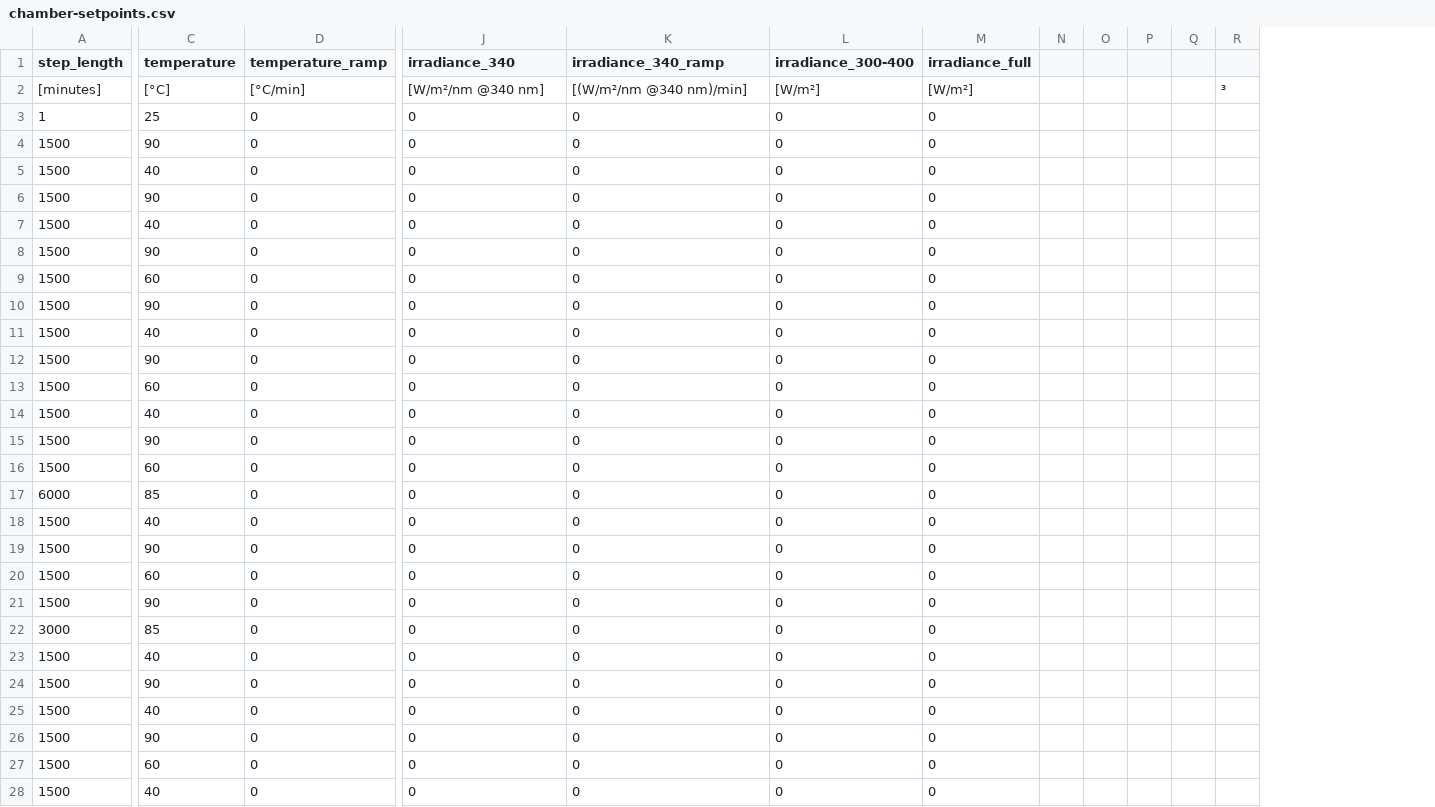
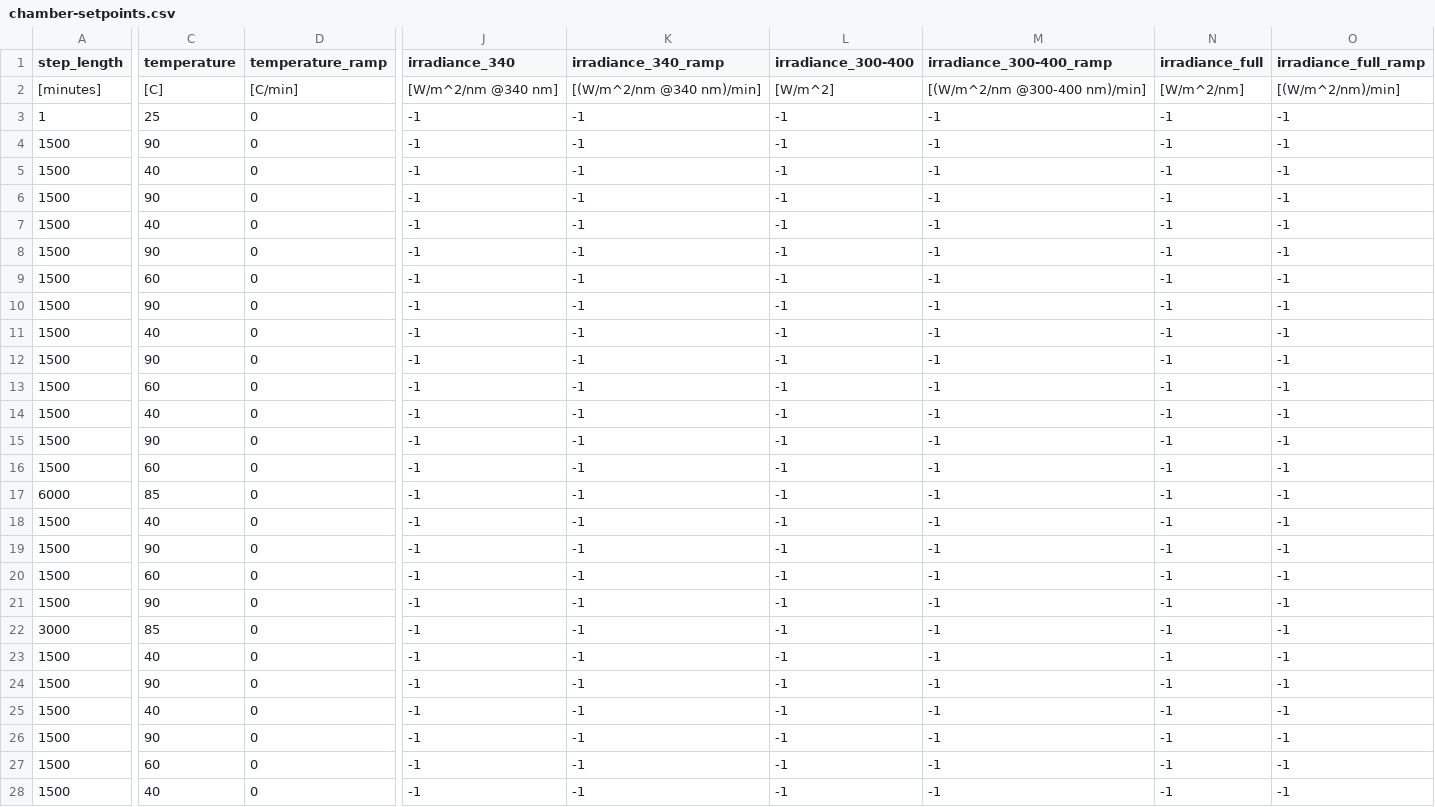
Before and after one commit to NREL/PVDegradationTools, a CSV file: tutorials_and_tools/tutorials_and_tools/chamber-setpoints.csv, drawn as a sheet; only a part is shown, gaps mark what is left out; removed rows and columns are numbered as before the commit, all else as after; the diff covers the shown part only; the diff names each change by its address in the sheet, - before the commit and + after, or states it on an @@ line.

Commit message:
replace stressor->chamber, new setpoints from csv

```diff
--- a/tutorials_and_tools/tutorials_and_tools/chamber-setpoints.csv
+++ b/tutorials_and_tools/tutorials_and_tools/chamber-setpoints.csv
+column M (irradiance_300-400_ramp), rows 2-28: [(W/m^2/nm @300-400 nm)/min] | -1 | -1 | -1 | -1 | -1 | -1 | -1 | -1 | -1 | -1 | -1 | -1 | -1 | -1 | -1 | -1 | -1 | -1 | -1 | -1 | -1 | -1 | -1 | -1 | -1 | -1
-column N, empty
-column O, empty
-column P, empty
-column Q, empty
-column R, row 2: ³
+column O (irradiance_full_ramp), rows 2-28: [(W/m^2/nm)/min] | -1 | -1 | -1 | -1 | -1 | -1 | -1 | -1 | -1 | -1 | -1 | -1 | -1 | -1 | -1 | -1 | -1 | -1 | -1 | -1 | -1 | -1 | -1 | -1 | -1 | -1
-C2 (temperature): [°C]
+C2 (temperature): [C]
-D2 (temperature_ramp): [°C/min]
+D2 (temperature_ramp): [C/min]
-J2 (irradiance_340): [W/m²/nm @340 nm]
+J2 (irradiance_340): [W/m^2/nm @340 nm]
-K2 (irradiance_340_ramp): [(W/m²/nm @340 nm)/min]
+K2 (irradiance_340_ramp): [(W/m^2/nm @340 nm)/min]
-L2 (irradiance_300-400): [W/m²]
+L2 (irradiance_300-400): [W/m^2]
-N2 (irradiance_full): [W/m²]
+N2 (irradiance_full): [W/m^2/nm]
-J3:J28 (irradiance_340): 0
+J3:J28 (irradiance_340): -1
-K3:K28 (irradiance_340_ramp): 0
+K3:K28 (irradiance_340_ramp): -1
-L3:L28 (irradiance_300-400): 0
+L3:L28 (irradiance_300-400): -1
-N3:N28 (irradiance_full): 0
+N3:N28 (irradiance_full): -1
```
Also changed, not shown: 8 edited cells elsewhere in this file, 4 other files.
